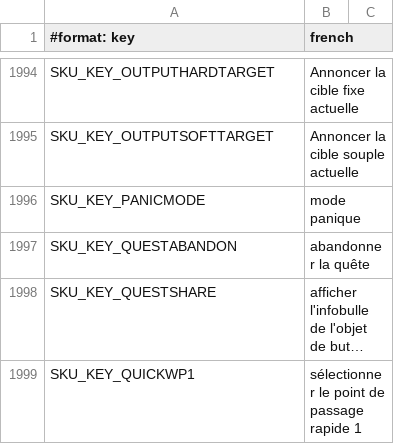
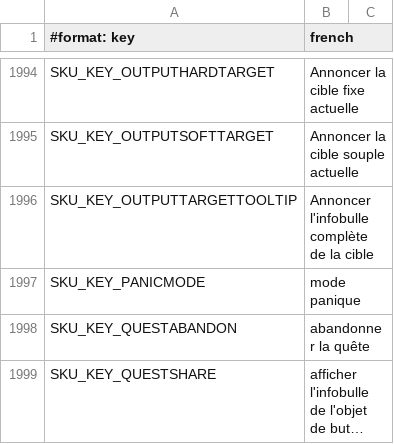
Before and after one commit to Sku75/Sku-WoW-Addon-TBC, a TSV file: dev/rework-docs/_frfr_scratch/parts/frfr_keys.tsv, drawn as a sheet; only a part is shown, gaps mark what is left out; the shorter side is filled out with more unchanged rows; long unchanged cells end in …; the diff names each change by its address in the sheet, - before the commit and + after, or states it on an @@ line.

```diff
--- a/dev/rework-docs/_frfr_scratch/parts/frfr_keys.tsv
+++ b/dev/rework-docs/_frfr_scratch/parts/frfr_keys.tsv
+row 1996: SKU_KEY_OUTPUTTARGETTOOLTIP | Annoncer l'infobulle complète de la cible
```
Also changed, not shown: 13 other files.
